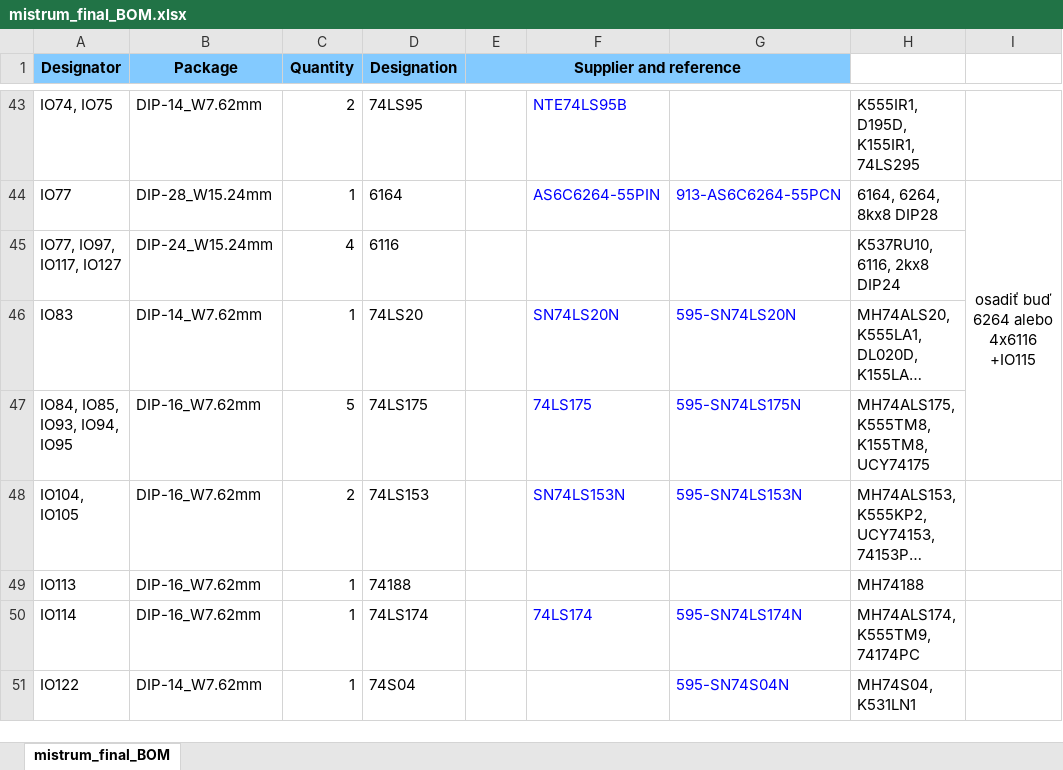
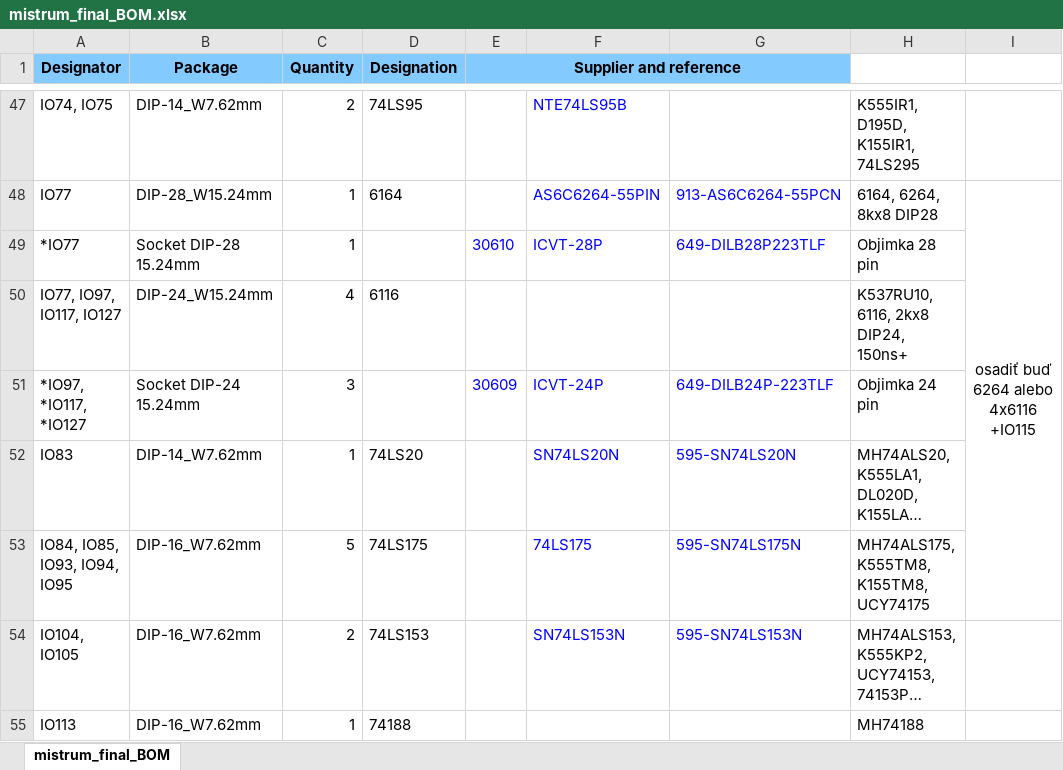
Before and after one commit to Lazarus-L-o-n-g/Mistrum, an Excel workbook: Replika/BOM/mistrum_final_BOM.xlsx, sheet mistrum_final_BOM, drawn as a sheet; only a part is shown, gaps mark what is left out; the shorter side is filled out with more unchanged rows; long unchanged cells end in …; values as stored, in another font and other column widths than the file's, no borders; addresses are those after the commit; the diff covers the shown part only; the diff names each change by its address in the sheet, - before the commit and + after, or states it on an @@ line.

Commit message:
Added sockets to BOM

```diff
--- a/Replika/BOM/mistrum_final_BOM.xlsx (sheet mistrum_final_BOM)
+++ b/Replika/BOM/mistrum_final_BOM.xlsx (sheet mistrum_final_BOM)
+row 49: *IO77 | Socket DIP-28 15.24mm | 1 |  | 30610 | ICVT-28P | 649-DILB28P223TLF | Objimka 28 pin
-H50: K537RU10, 6116, 2kx8 DIP24
+H50: K537RU10, 6116, 2kx8 DIP24, 150ns+
+row 51: *IO97, *IO117, *IO127 | Socket DIP-24 15.24mm | 3 |  | 30609 | ICVT-24P | 649-DILB24P-223TLF | Objimka 24 pin
```
Also changed, not shown: 5 added rows, 4 edited cells and cell formats elsewhere in this sheet.
